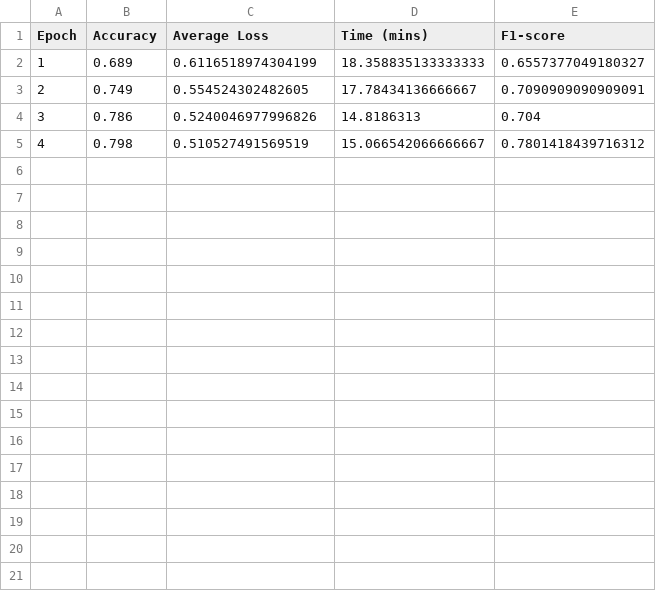
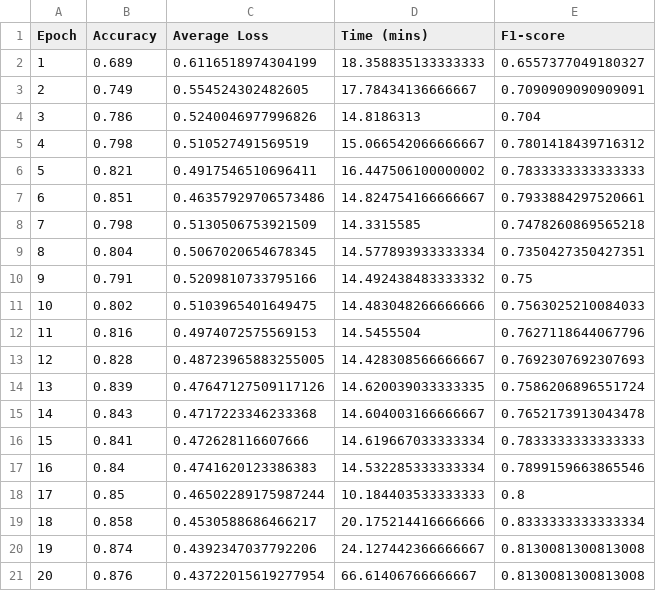
Before and after one commit to trucdiep2626/DeepCatra, a CSV file: model/train_log.csv, drawn as a sheet.

```diff
--- a/model/train_log.csv
+++ b/model/train_log.csv
@@ -5 +5,17 @@ Epoch,Accuracy,Average Loss,Time (mins),F1-score
 4,0.798,0.510527491569519,15.066542066666667,0.7801418439716312
+5,0.821,0.4917546510696411,16.447506100000002,0.7833333333333333
+6,0.851,0.46357929706573486,14.824754166666667,0.7933884297520661
+7,0.798,0.5130506753921509,14.3315585,0.7478260869565218
+8,0.804,0.5067020654678345,14.577893933333334,0.7350427350427351
+9,0.791,0.5209810733795166,14.492438483333332,0.75
+10,0.802,0.5103965401649475,14.483048266666666,0.7563025210084033
+11,0.816,0.4974072575569153,14.5455504,0.7627118644067796
+12,0.828,0.48723965883255005,14.428308566666667,0.7692307692307693
+13,0.839,0.47647127509117126,14.620039033333335,0.7586206896551724
+14,0.843,0.4717223346233368,14.604003166666667,0.7652173913043478
+15,0.841,0.472628116607666,14.619667033333334,0.7833333333333333
+16,0.84,0.4741620123386383,14.532285333333334,0.7899159663865546
+17,0.85,0.46502289175987244,10.184403533333333,0.8
+18,0.858,0.4530588686466217,20.175214416666666,0.8333333333333334
+19,0.874,0.4392347037792206,24.127442366666667,0.8130081300813008
+20,0.876,0.43722015619277954,66.61406766666667,0.8130081300813008
```
Also changed, not shown: 1 other file.
